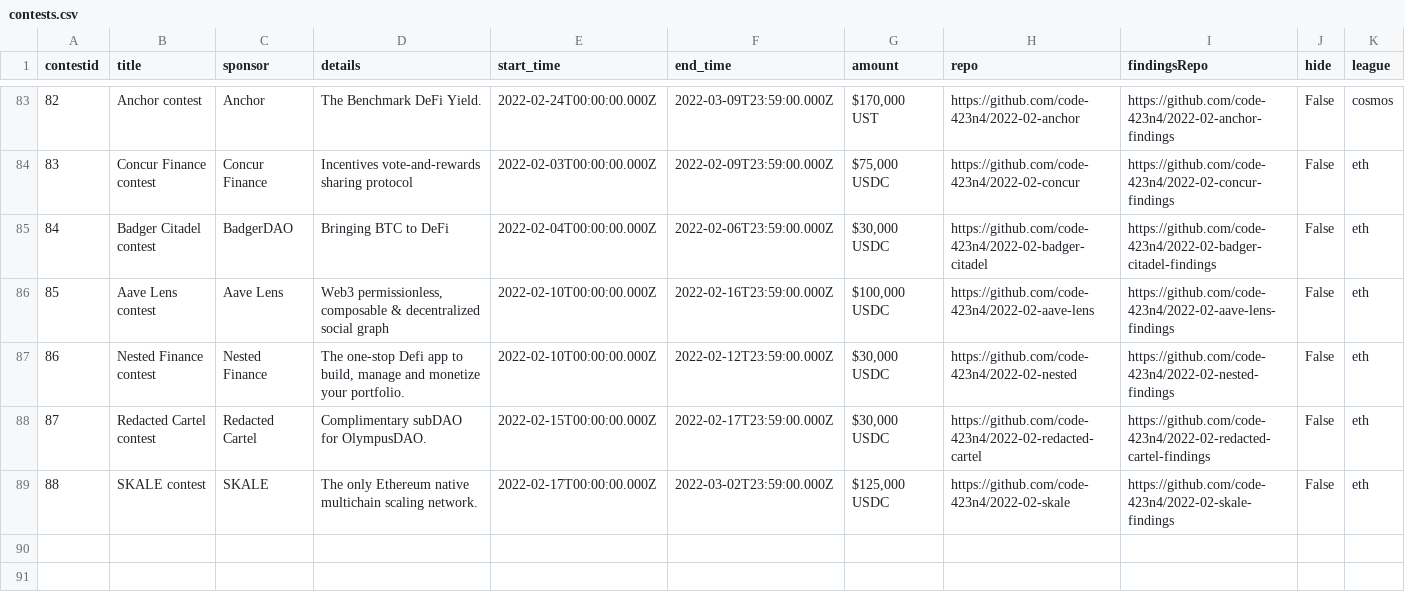
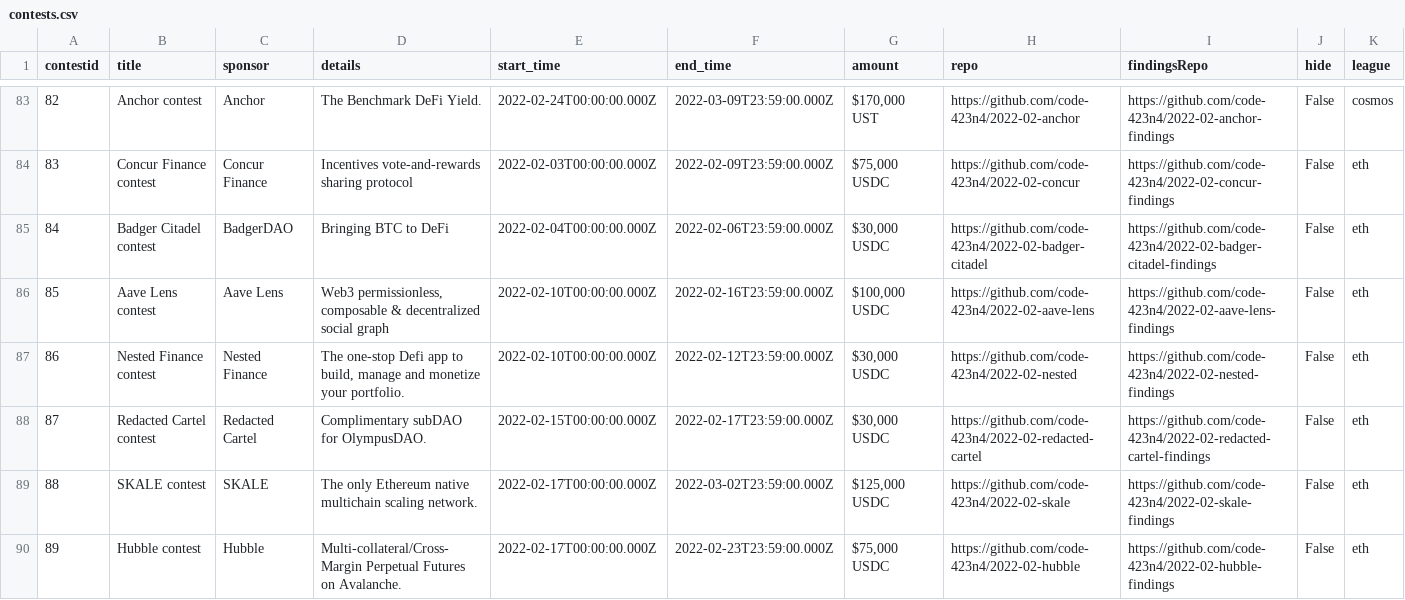
Before and after one commit to code-423n4/code423n4.com, a CSV file: _data/contests/contests.csv, drawn as a sheet; only a part is shown, gaps mark what is left out; the diff names each change by its address in the sheet, - before the commit and + after, or states it on an @@ line.

Commit message:
Update contests.csv

```diff
--- a/_data/contests/contests.csv
+++ b/_data/contests/contests.csv
+row 90: 89 | Hubble contest | Hubble | Multi-collateral/Cross-Margin Perpetual Futures on Avalanche. | 2022-02-17T00:00:00.000Z | 2022-02-23T23:59:00.000Z | $75,000 USDC | https://github.com/code-423n4/2022-02-hubble | https://github.com/code-423n4/2022-02-hubble-findings | False | eth
```
